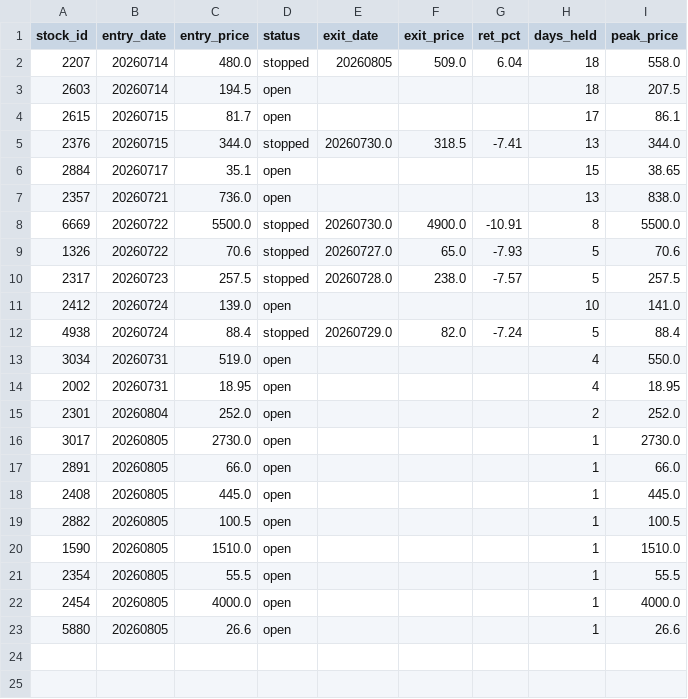
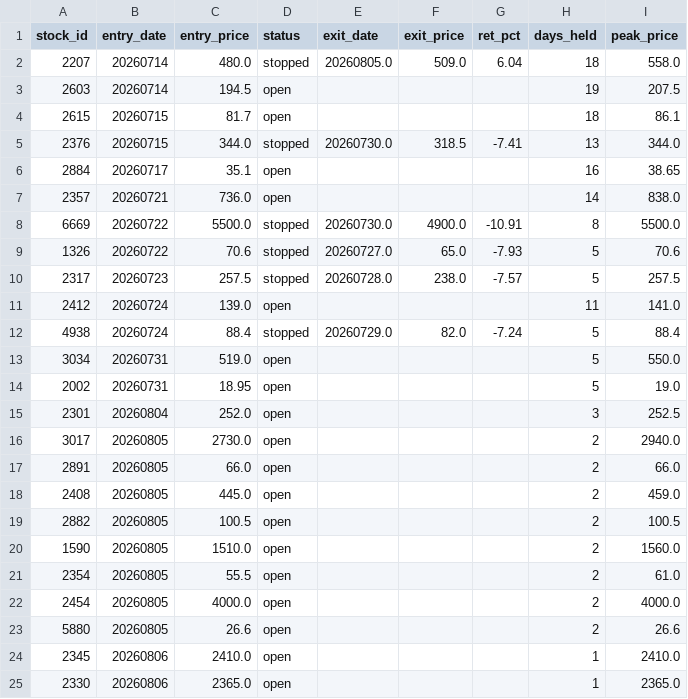
Before and after one commit to smile2201/quant_tw, a CSV file: results/positions.csv, drawn as a sheet.

```diff
--- a/results/positions.csv
+++ b/results/positions.csv
@@ -1,8 +1,8 @@
 stock_id,entry_date,entry_price,status,exit_date,exit_price,ret_pct,days_held,peak_price
-2207,20260714,480.0,stopped,20260805,509.0,6.04,18,558.0
-2603,20260714,194.5,open,,,,18,207.5
-2615,20260715,81.7,open,,,,17,86.1
+2207,20260714,480.0,stopped,20260805.0,509.0,6.04,18,558.0
+2603,20260714,194.5,open,,,,19,207.5
+2615,20260715,81.7,open,,,,18,86.1
 2376,20260715,344.0,stopped,20260730.0,318.5,-7.41,13,344.0
-2884,20260717,35.1,open,,,,15,38.65
-2357,20260721,736.0,open,,,,13,838.0
+2884,20260717,35.1,open,,,,16,38.65
+2357,20260721,736.0,open,,,,14,838.0
 6669,20260722,5500.0,stopped,20260730.0,4900.0,-10.91,8,5500.0
@@ -10,14 +10,16 @@
 2317,20260723,257.5,stopped,20260728.0,238.0,-7.57,5,257.5
-2412,20260724,139.0,open,,,,10,141.0
+2412,20260724,139.0,open,,,,11,141.0
 4938,20260724,88.4,stopped,20260729.0,82.0,-7.24,5,88.4
-3034,20260731,519.0,open,,,,4,550.0
-2002,20260731,18.95,open,,,,4,18.95
-2301,20260804,252.0,open,,,,2,252.0
-3017,20260805,2730.0,open,,,,1,2730.0
-2891,20260805,66.0,open,,,,1,66.0
-2408,20260805,445.0,open,,,,1,445.0
-2882,20260805,100.5,open,,,,1,100.5
-1590,20260805,1510.0,open,,,,1,1510.0
-2354,20260805,55.5,open,,,,1,55.5
-2454,20260805,4000.0,open,,,,1,4000.0
-5880,20260805,26.6,open,,,,1,26.6
+3034,20260731,519.0,open,,,,5,550.0
+2002,20260731,18.95,open,,,,5,19.0
+2301,20260804,252.0,open,,,,3,252.5
+3017,20260805,2730.0,open,,,,2,2940.0
+2891,20260805,66.0,open,,,,2,66.0
+2408,20260805,445.0,open,,,,2,459.0
+2882,20260805,100.5,open,,,,2,100.5
+1590,20260805,1510.0,open,,,,2,1560.0
+2354,20260805,55.5,open,,,,2,61.0
+2454,20260805,4000.0,open,,,,2,4000.0
+5880,20260805,26.6,open,,,,2,26.6
+2345,20260806,2410.0,open,,,,1,2410.0
+2330,20260806,2365.0,open,,,,1,2365.0
```
Also changed, not shown: 2 other files.
